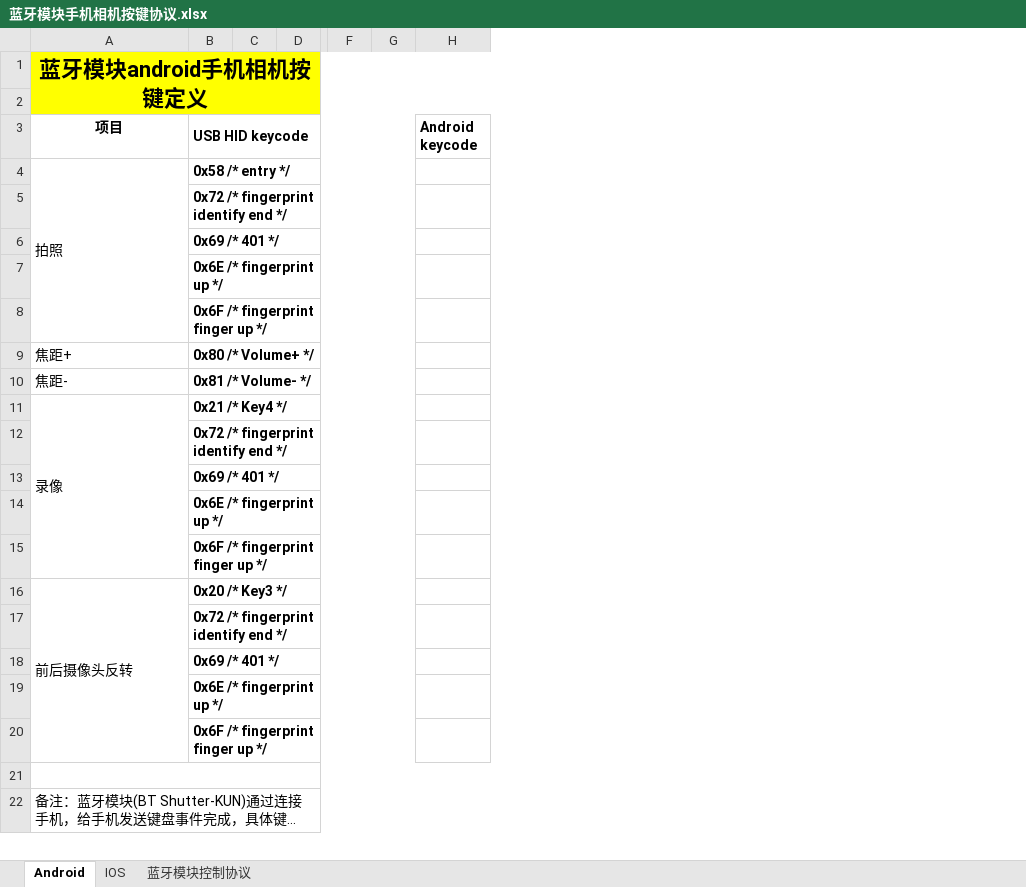
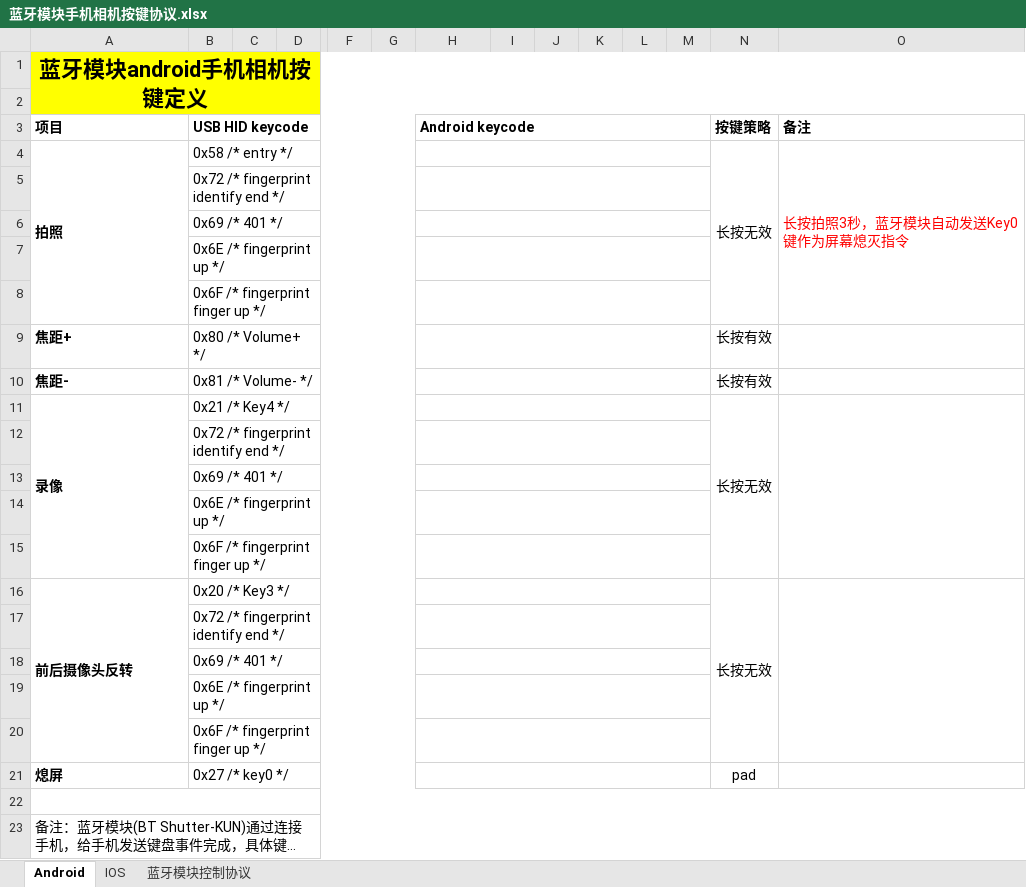
Before and after one commit to 461911662/bt_transmit, an Excel workbook: 蓝牙模块手机相机按键协议.xlsx, sheet Android, drawn as a sheet; only a part is shown, gaps mark what is left out; long unchanged cells end in …; values as stored, in another font and other column widths than the file's, no borders; rows hold the shown columns only; the diff names each change by its address in the sheet, - before the commit and + after, or states it on an @@ line.

```diff
--- a/蓝牙模块手机相机按键协议.xlsx (sheet Android)
+++ b/蓝牙模块手机相机按键协议.xlsx (sheet Android)
+column I, empty
+column J, empty
+column K, empty
+column L, empty
+column M, empty
+column N (按键策略), rows 4-16: 长按无效 |  |  |  |  | 长按有效 | 长按有效 | 长按无效 |  |  |  |  | 长按无效
+column O (备注), row 4: 长按拍照3秒，蓝牙模块自动发送Key0键作为屏幕熄灭指令
-A3 alignment: center
+A3 alignment: left
+H3:M3 merged
-A4 bold: off
+A4 bold: on
-B4:B20 bold: on
+B4:B20 bold: off
+H4:M4 merged
+H5:M5 merged
+H6:M6 merged
+H7:M7 merged
+H8:M8 merged
-A9:A11 bold: off
+A9:A11 bold: on
+H9:M9 merged
+H10:M10 merged
+H11:M11 merged
+H12:M12 merged
+H13:M13 merged
+H14:M14 merged
+H15:M15 merged
-A16 bold: off
+A16 bold: on
+H16:M16 merged
+H17:M17 merged
+H18:M18 merged
+H19:M19 merged
+H20:M20 merged
+row 21: 熄屏 | 0x27 /* key0 */ |  |  |  |  |  |  |  |  |  |  | pad
```
Also changed, not shown: sheet IOS, 2 other files.
